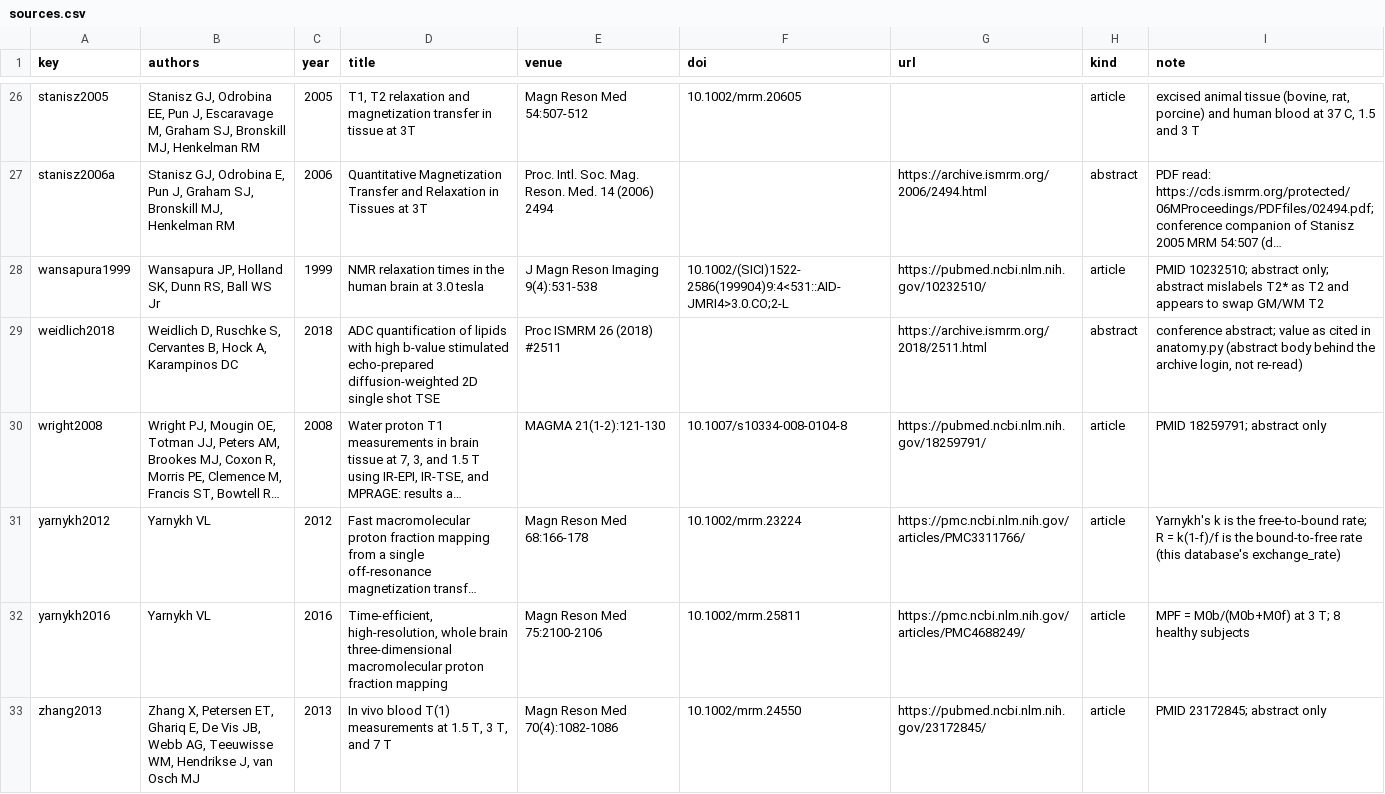
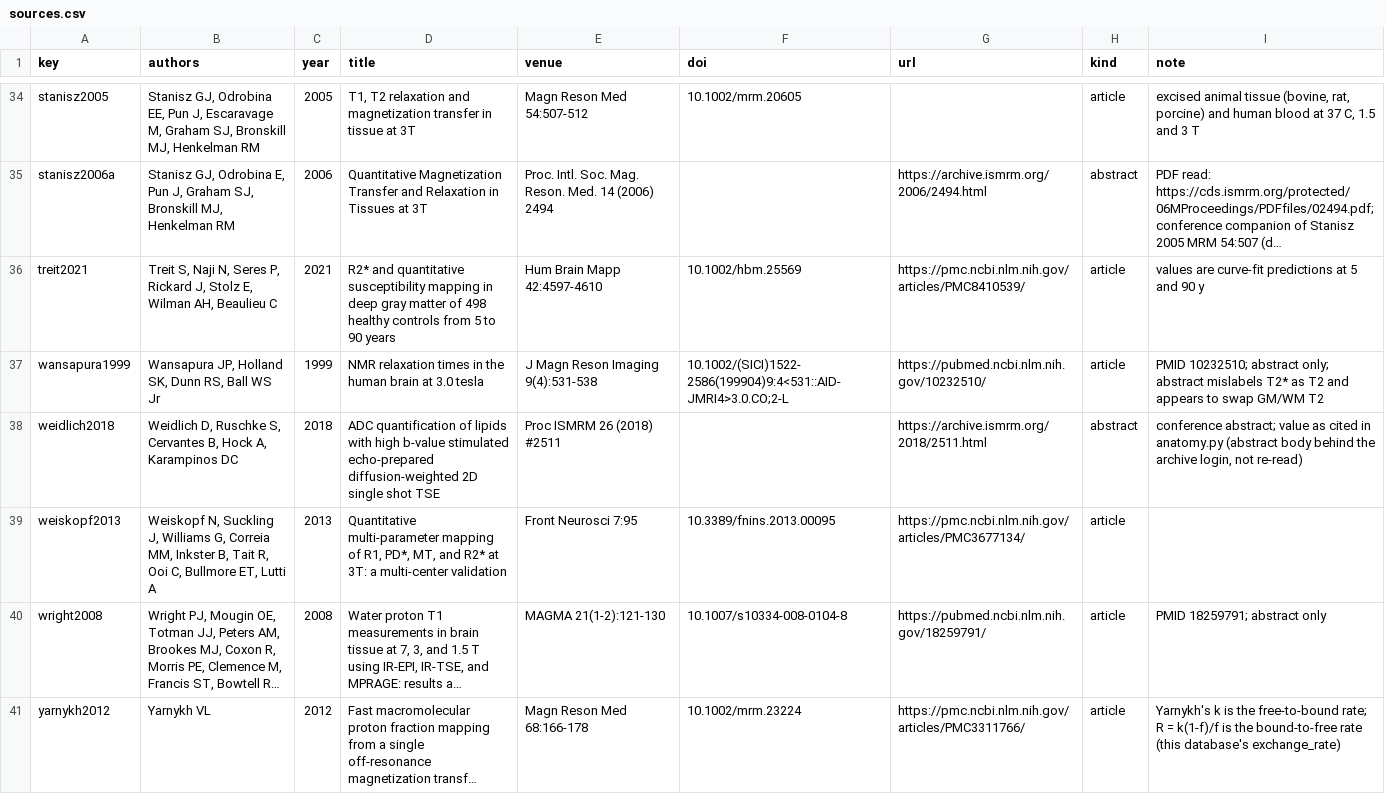
Before and after one commit to jonatanferm/blochparty, a CSV file: src/blochparty/tissuedb/sources.csv, drawn as a sheet; only a part is shown, gaps mark what is left out; the shorter side is filled out with more unchanged rows; long unchanged cells end in …; the diff covers the shown part only; the diff names each change by its address in the sheet, - before the commit and + after, or states it on an @@ line.

```diff
--- a/src/blochparty/tissuedb/sources.csv
+++ b/src/blochparty/tissuedb/sources.csv
+row 36: treit2021 | Treit S, Naji N, Seres P, Rickard J, Stolz E, Wilman AH, Beaulieu C | 2021 | R2* and quantitative susceptibility mapping in deep gray matter of 498 healthy controls from 5 to 90 years | Hum Brain Mapp 42:4597-4610 | 10.1002/hbm.25569 | https://pmc.ncbi.nlm.nih.gov/articles/PMC8410539/ | article | values are curve-fit predictions at 5 and 90 y
+row 39: weiskopf2013 | Weiskopf N, Suckling J, Williams G, Correia MM, Inkster B, Tait R, Ooi C, Bullmore ET, Lutti A | 2013 | Quantitative multi-parameter mapping of R1, PD*, MT, and R2* at 3T: a multi-center validation | Front Neurosci 7:95 | 10.3389/fnins.2013.00095 | https://pmc.ncbi.nlm.nih.gov/articles/PMC3677134/ | article
```
Also changed, not shown: 8 added rows and 1 edited cell elsewhere in this file, src/blochparty/tissuedb/tissues.csv, 1 other file.
